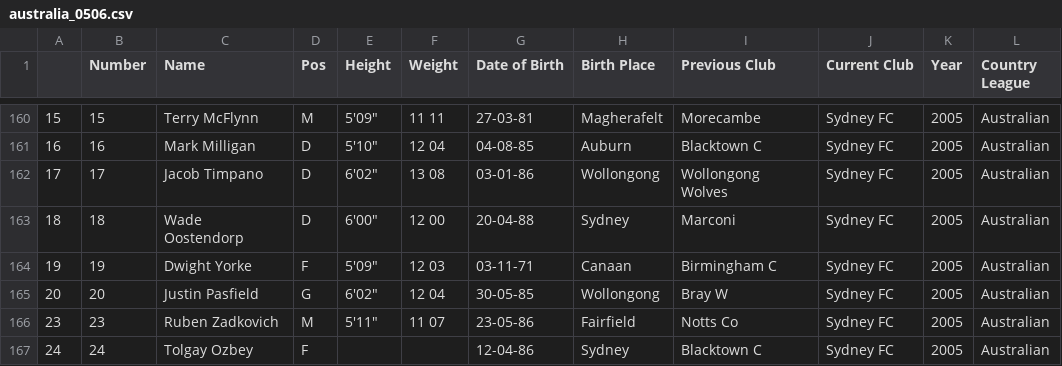
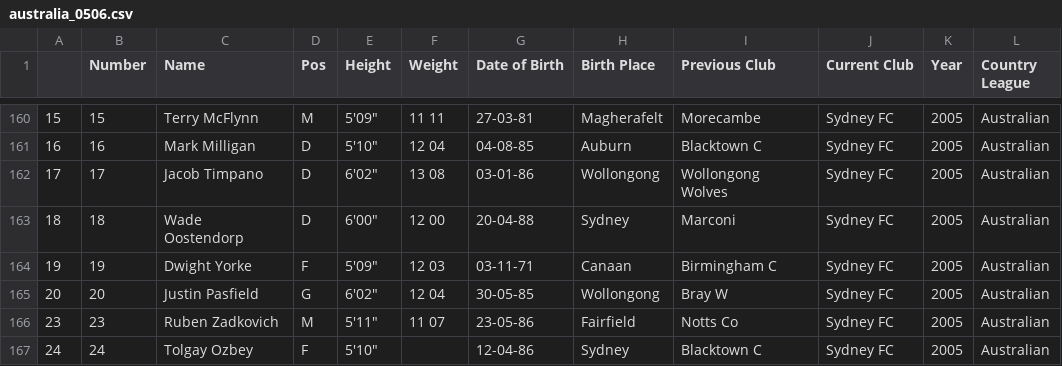
Before and after one commit to jeremydroberts/Soccer-Transfers, a CSV file: csv/australia/australia_0506.csv, drawn as a sheet; only a part is shown, gaps mark what is left out.

Commit message:
cleaned data

```diff
--- a/csv/australia/australia_0506.csv
+++ b/csv/australia/australia_0506.csv
@@ -166,2 +166,2 @@
 23,23,Ruben Zadkovich,M,"5'11""",11 07,23-05-86,Fairfield,Notts Co,Sydney FC,2005,Australian
-24,24,Tolgay  Ozbey,F,,,12-04-86, Sydney,Blacktown  C,Sydney FC,2005,Australian
+24,24,Tolgay  Ozbey,F,"5'10""",,12-04-86, Sydney,Blacktown  C,Sydney FC,2005,Australian
```
